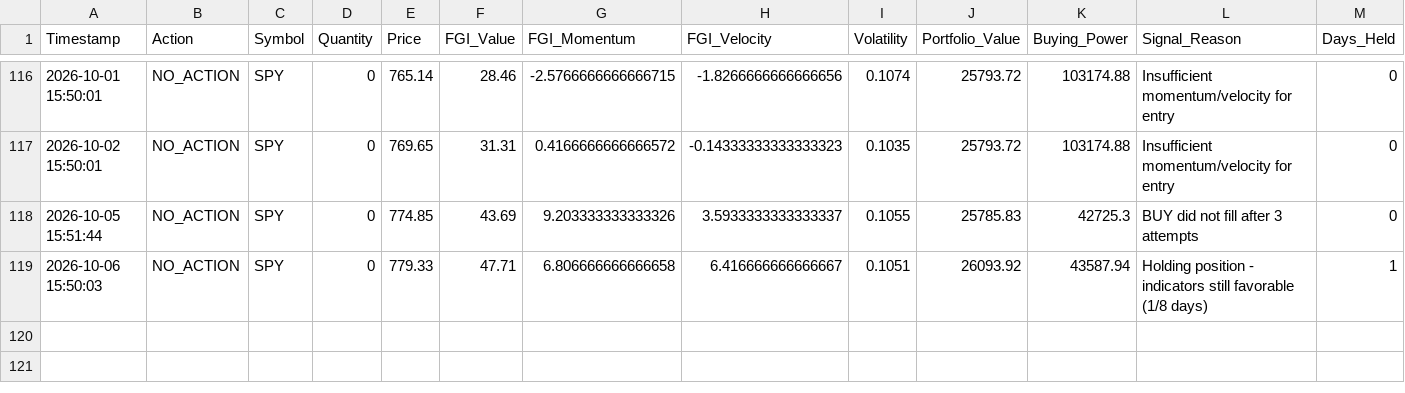
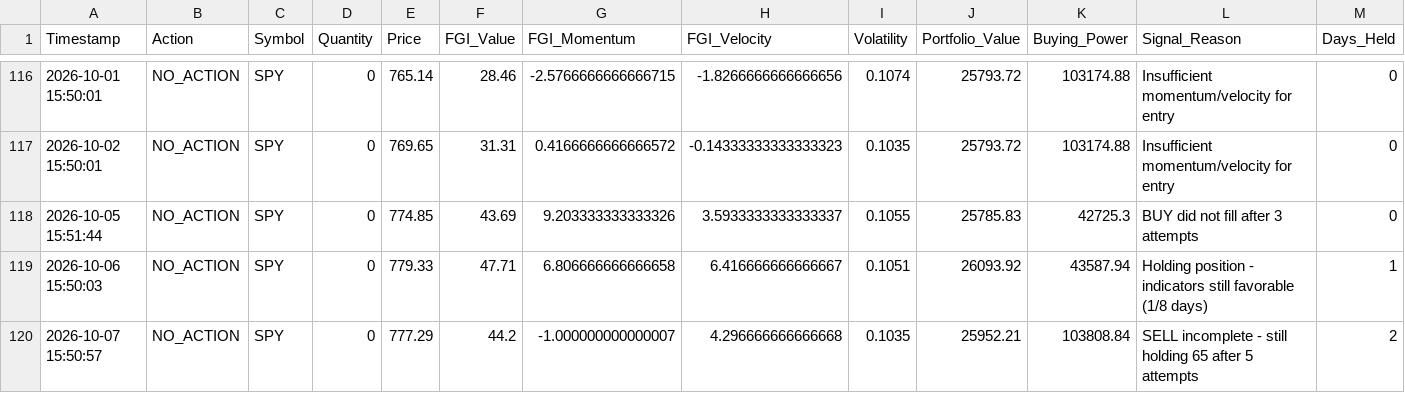
Before and after one commit to Vatmuri2/feargreed, a CSV file: trading_log_EOD.csv, drawn as a sheet; only a part is shown, gaps mark what is left out.

```diff
--- a/trading_log_EOD.csv
+++ b/trading_log_EOD.csv
@@ -119 +119,2 @@ Timestamp,Action,Symbol,Quantity,Price,FGI_Value,FGI_Momentum,FGI_Velocity,Volat
 2026-10-06 15:50:03,NO_ACTION,SPY,0,779.33,47.71,6.806666666666658,6.416666666666667,0.1051,26093.92,43587.94,Holding position - indicators still favorable (1/8 days),1
+2026-10-07 15:50:57,NO_ACTION,SPY,0,777.29,44.2,-1.000000000000007,4.296666666666668,0.1035,25952.21,103808.84,SELL incomplete - still holding 65 after 5 attempts,2
```
Also changed, not shown: datasets/fear_greed_forward_test_afternoon.csv, datasets/fear_greed_forward_test_morning.csv, 1 other file.
